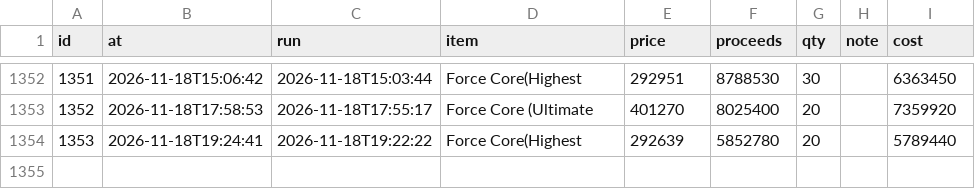
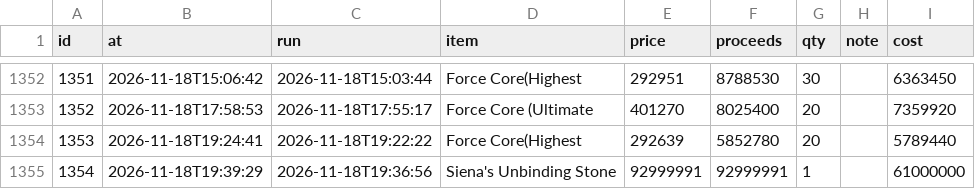
Before and after one commit to tl45663035/cabal_trade, a CSV file: profit_reports/cang/artifacts/sales.csv, drawn as a sheet; only a part is shown, gaps mark what is left out; the diff names each change by its address in the sheet, - before the commit and + after, or states it on an @@ line.

Commit message:
profit report for cang at 19:42:08

```diff
--- a/profit_reports/cang/artifacts/sales.csv
+++ b/profit_reports/cang/artifacts/sales.csv
+row 1355: 1354 | 2026-11-18T19:39:29 | 2026-11-18T19:36:56 | Siena's Unbinding Stone | 92999991 | 92999991 | 1 |  | 61000000
```
Also changed, not shown: profit_reports/cang/artifacts/board.csv, profit_reports/cang/artifacts/networth_history.csv, 5 other files.
